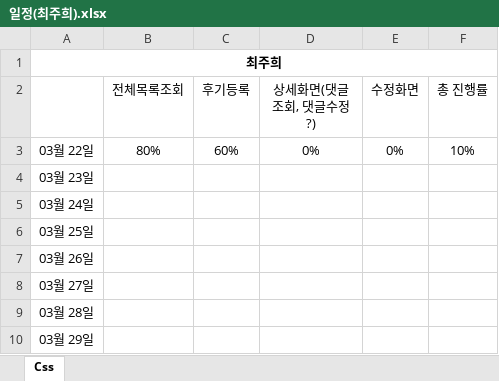
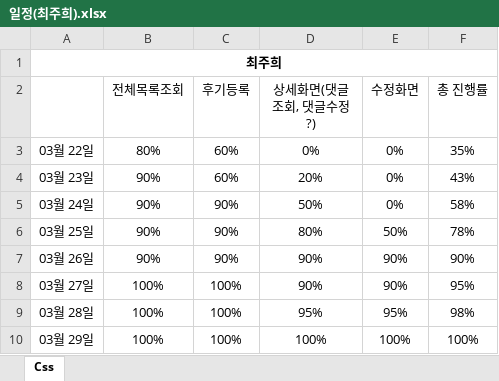
Before and after one commit to Leehuseung/ProjectMini2, an Excel workbook: 0.일정/일정(최주희).xlsx, sheet Css, drawn as a sheet; values as stored, in another font and other column widths than the file's, no borders; the diff names each change by its address in the sheet, - before the commit and + after, or states it on an @@ line.

Commit message:
일정수정

```diff
--- a/0.일정/일정(최주희).xlsx (sheet Css)
+++ b/0.일정/일정(최주희).xlsx (sheet Css)
-F3 (총 진행률): 10%
+F3 (총 진행률): 35%
-B4:B7 (전체목록조회): (empty)
+B4:B7 (전체목록조회): 90%
-C4 (후기등록): (empty)
+C4 (후기등록): 60%
-D4 (상세화면(댓글조회, 댓글수정?)): (empty)
+D4 (상세화면(댓글조회, 댓글수정?)): 20%
-E4:E5 (수정화면): (empty)
+E4:E5 (수정화면): 0%
-F4 (총 진행률): (empty)
+F4 (총 진행률): 43%
-C5:C7 (후기등록): (empty)
+C5:C7 (후기등록): 90%
-D5 (상세화면(댓글조회, 댓글수정?)): (empty)
+D5 (상세화면(댓글조회, 댓글수정?)): 50%
-F5 (총 진행률): (empty)
+F5 (총 진행률): 58%
-D6 (상세화면(댓글조회, 댓글수정?)): (empty)
+D6 (상세화면(댓글조회, 댓글수정?)): 80%
-E6 (수정화면): (empty)
+E6 (수정화면): 50%
-F6 (총 진행률): (empty)
+F6 (총 진행률): 78%
-D7:D8 (상세화면(댓글조회, 댓글수정?)): (empty)
+D7:D8 (상세화면(댓글조회, 댓글수정?)): 90%
-E7:E8 (수정화면): (empty)
+E7:E8 (수정화면): 90%
-F7 (총 진행률): (empty)
+F7 (총 진행률): 90%
-B8:B10 (전체목록조회): (empty)
+B8:B10 (전체목록조회): 100%
-C8:C10 (후기등록): (empty)
+C8:C10 (후기등록): 100%
-F8 (총 진행률): (empty)
+F8 (총 진행률): 95%
-D9 (상세화면(댓글조회, 댓글수정?)): (empty)
+D9 (상세화면(댓글조회, 댓글수정?)): 95%
-E9 (수정화면): (empty)
+E9 (수정화면): 95%
-F9 (총 진행률): (empty)
+F9 (총 진행률): 98%
-D10 (상세화면(댓글조회, 댓글수정?)): (empty)
+D10 (상세화면(댓글조회, 댓글수정?)): 100%
-E10 (수정화면): (empty)
+E10 (수정화면): 100%
-F10 (총 진행률): (empty)
+F10 (총 진행률): 100%
```
